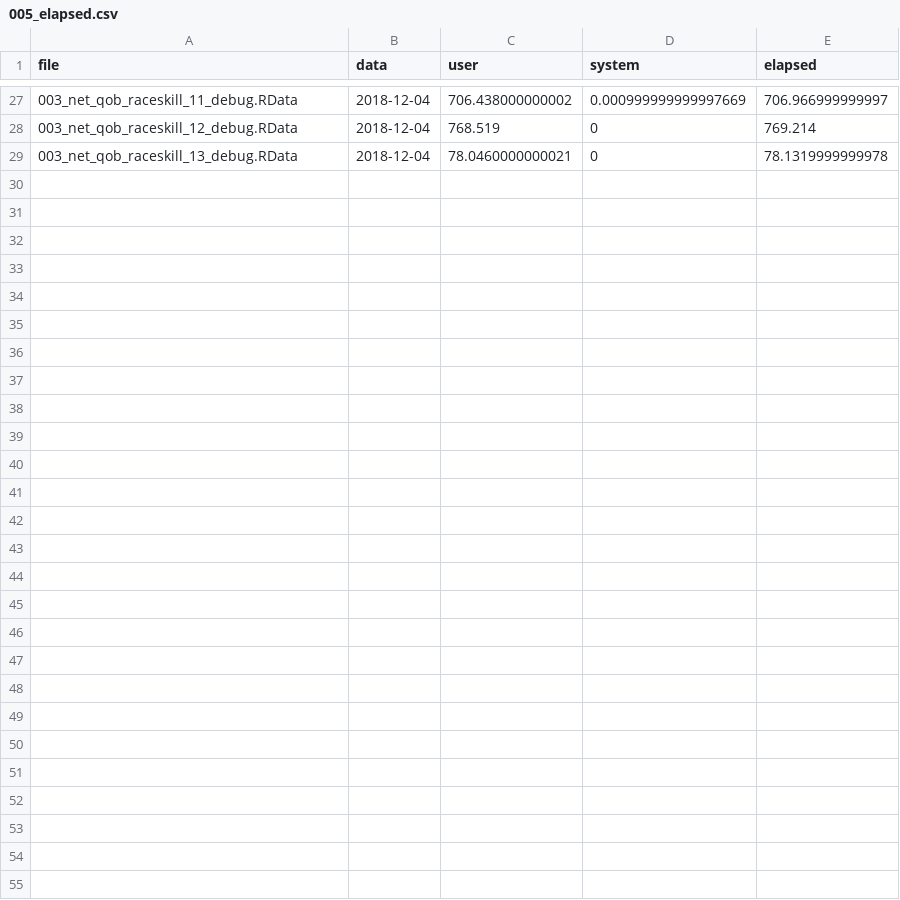
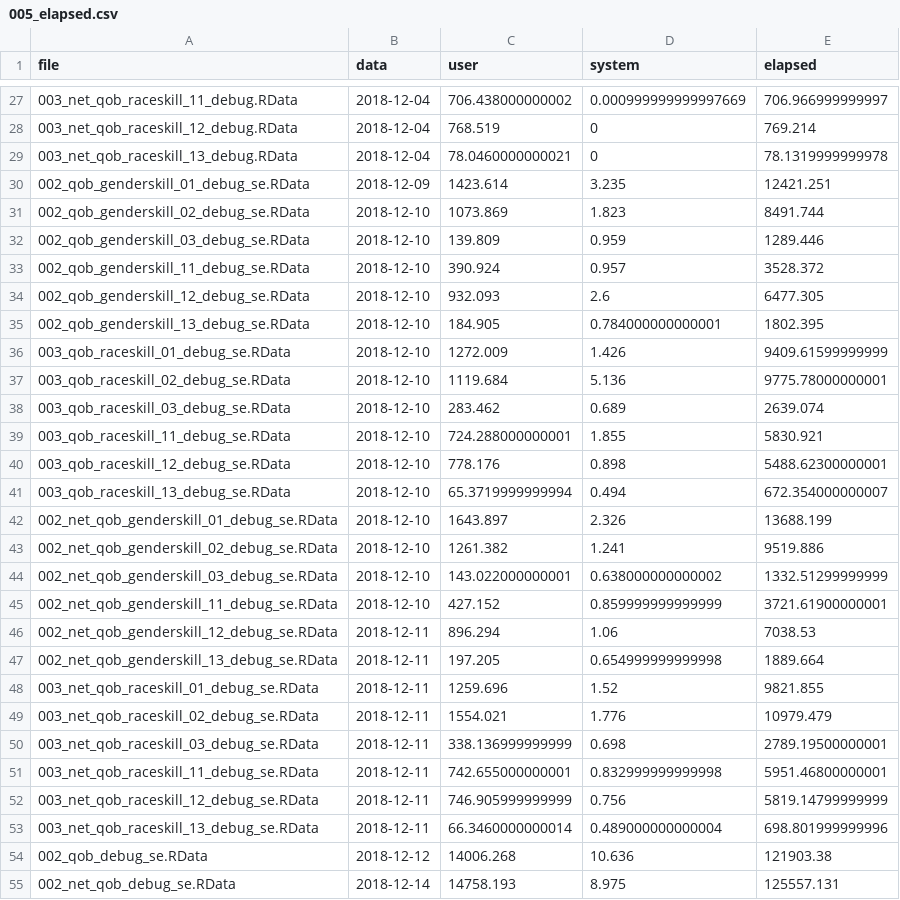
Before and after one commit to jrc466/-dead--public-private-wagegap, a CSV file: metadata/005_elapsed.csv, drawn as a sheet; only a part is shown, gaps mark what is left out; the diff names each change by its address in the sheet, - before the commit and + after, or states it on an @@ line.

Commit message:
new elapsed time records

```diff
--- a/metadata/005_elapsed.csv
+++ b/metadata/005_elapsed.csv
+row 30: 002_qob_genderskill_01_debug_se.RData | 2018-12-09 | 1423.614 | 3.235 | 12421.251
+row 31: 002_qob_genderskill_02_debug_se.RData | 2018-12-10 | 1073.869 | 1.823 | 8491.744
+row 32: 002_qob_genderskill_03_debug_se.RData | 2018-12-10 | 139.809 | 0.959 | 1289.446
+row 33: 002_qob_genderskill_11_debug_se.RData | 2018-12-10 | 390.924 | 0.957 | 3528.372
+row 34: 002_qob_genderskill_12_debug_se.RData | 2018-12-10 | 932.093 | 2.6 | 6477.305
+row 35: 002_qob_genderskill_13_debug_se.RData | 2018-12-10 | 184.905 | 0.784000000000001 | 1802.395
+row 36: 003_qob_raceskill_01_debug_se.RData | 2018-12-10 | 1272.009 | 1.426 | 9409.61599999999
+row 37: 003_qob_raceskill_02_debug_se.RData | 2018-12-10 | 1119.684 | 5.136 | 9775.78000000001
+row 38: 003_qob_raceskill_03_debug_se.RData | 2018-12-10 | 283.462 | 0.689 | 2639.074
+row 39: 003_qob_raceskill_11_debug_se.RData | 2018-12-10 | 724.288000000001 | 1.855 | 5830.921
+row 40: 003_qob_raceskill_12_debug_se.RData | 2018-12-10 | 778.176 | 0.898 | 5488.62300000001
+row 41: 003_qob_raceskill_13_debug_se.RData | 2018-12-10 | 65.3719999999994 | 0.494 | 672.354000000007
+row 42: 002_net_qob_genderskill_01_debug_se.RData | 2018-12-10 | 1643.897 | 2.326 | 13688.199
+row 43: 002_net_qob_genderskill_02_debug_se.RData | 2018-12-10 | 1261.382 | 1.241 | 9519.886
+row 44: 002_net_qob_genderskill_03_debug_se.RData | 2018-12-10 | 143.022000000001 | 0.638000000000002 | 1332.51299999999
+row 45: 002_net_qob_genderskill_11_debug_se.RData | 2018-12-10 | 427.152 | 0.859999999999999 | 3721.61900000001
+row 46: 002_net_qob_genderskill_12_debug_se.RData | 2018-12-11 | 896.294 | 1.06 | 7038.53
+row 47: 002_net_qob_genderskill_13_debug_se.RData | 2018-12-11 | 197.205 | 0.654999999999998 | 1889.664
+row 48: 003_net_qob_raceskill_01_debug_se.RData | 2018-12-11 | 1259.696 | 1.52 | 9821.855
+row 49: 003_net_qob_raceskill_02_debug_se.RData | 2018-12-11 | 1554.021 | 1.776 | 10979.479
+row 50: 003_net_qob_raceskill_03_debug_se.RData | 2018-12-11 | 338.136999999999 | 0.698 | 2789.19500000001
+row 51: 003_net_qob_raceskill_11_debug_se.RData | 2018-12-11 | 742.655000000001 | 0.832999999999998 | 5951.46800000001
+row 52: 003_net_qob_raceskill_12_debug_se.RData | 2018-12-11 | 746.905999999999 | 0.756 | 5819.14799999999
+row 53: 003_net_qob_raceskill_13_debug_se.RData | 2018-12-11 | 66.3460000000014 | 0.489000000000004 | 698.801999999996
+row 54: 002_qob_debug_se.RData | 2018-12-12 | 14006.268 | 10.636 | 121903.38
+row 55: 002_net_qob_debug_se.RData | 2018-12-14 | 14758.193 | 8.975 | 125557.131
```
